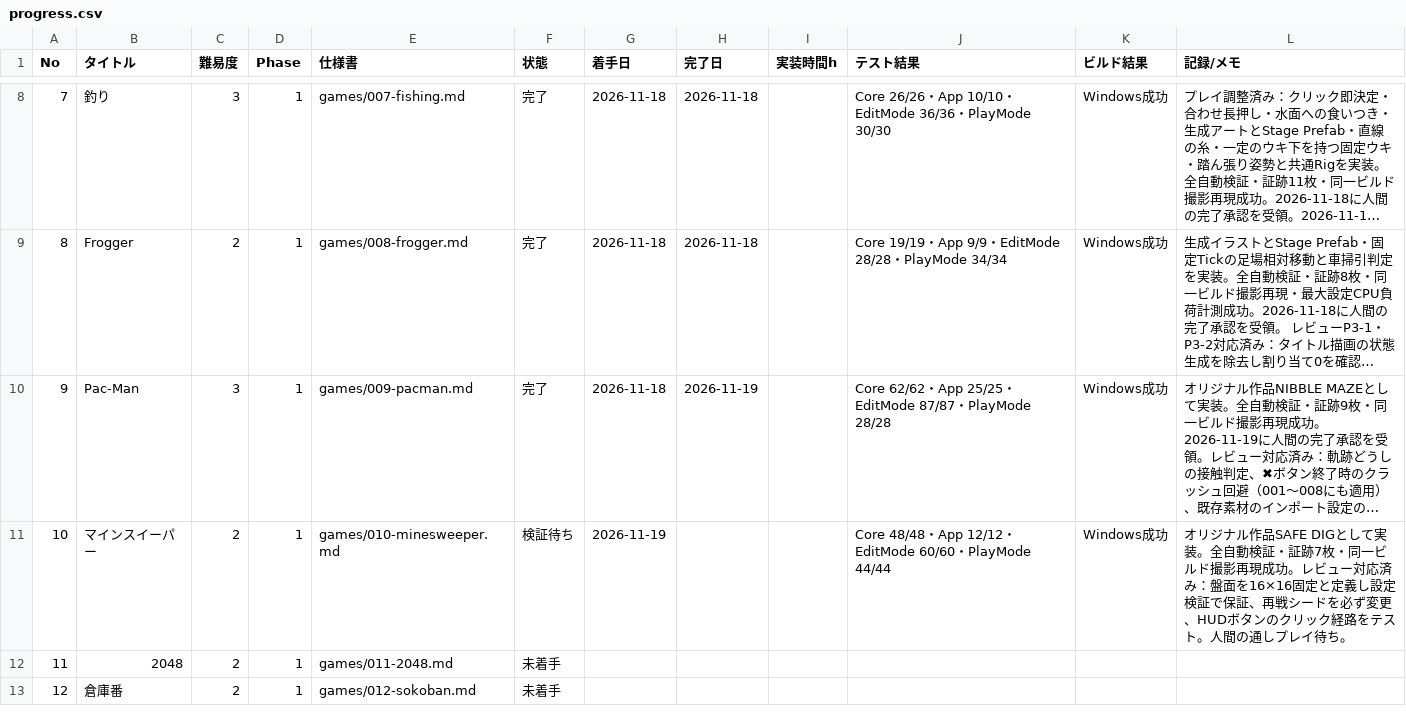
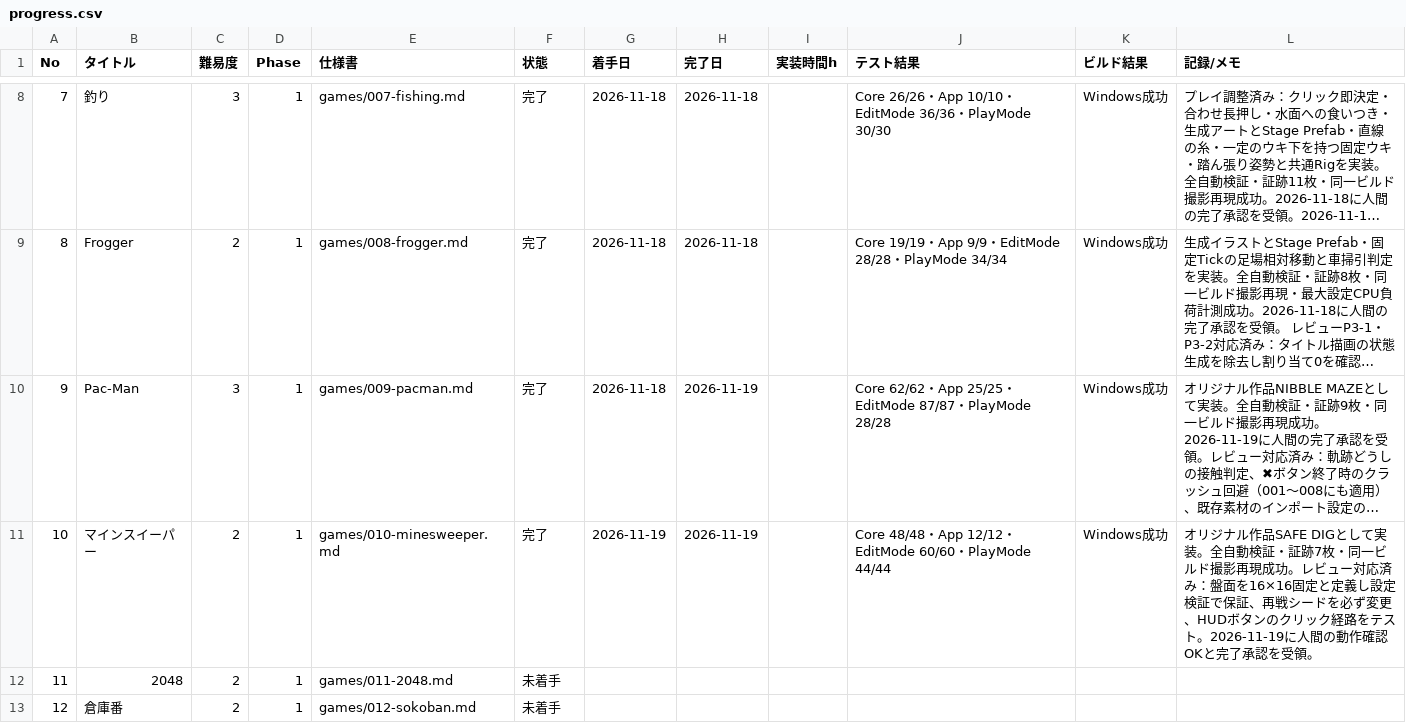
Before and after one commit to srndpty/unity-100games, a CSV file: plan/progress.csv, drawn as a sheet; only a part is shown, gaps mark what is left out; long unchanged cells end in …; the diff names each change by its address in the sheet, - before the commit and + after, or states it on an @@ line.

```diff
--- a/plan/progress.csv
+++ b/plan/progress.csv
-F11 (状態): 検証待ち
+F11 (状態): 完了
-H11 (完了日): (empty)
+H11 (完了日): 2026-11-19
-L11 (記録/メモ): …テスト。人間の通しプレイ待ち。
+L11 (記録/メモ): …テスト。2026-11-19に人間の動作確認OKと完了承認を受領。
```
Also changed, not shown: 4 other files.
